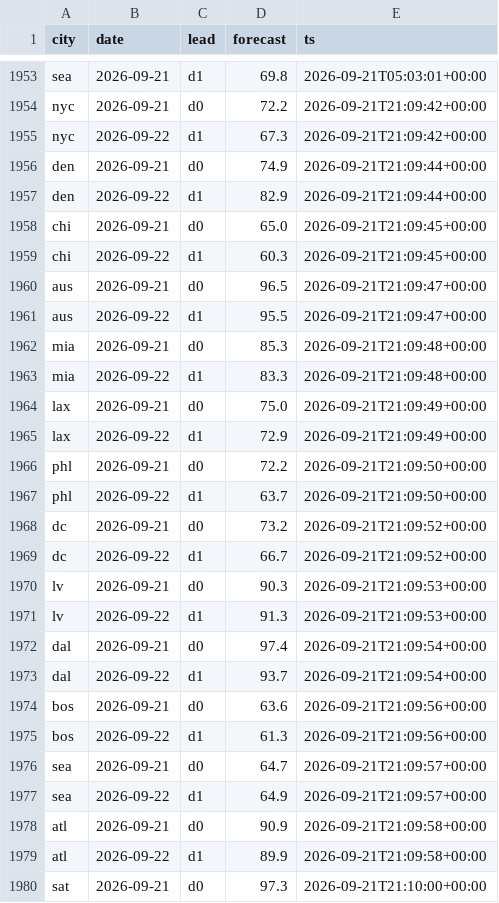
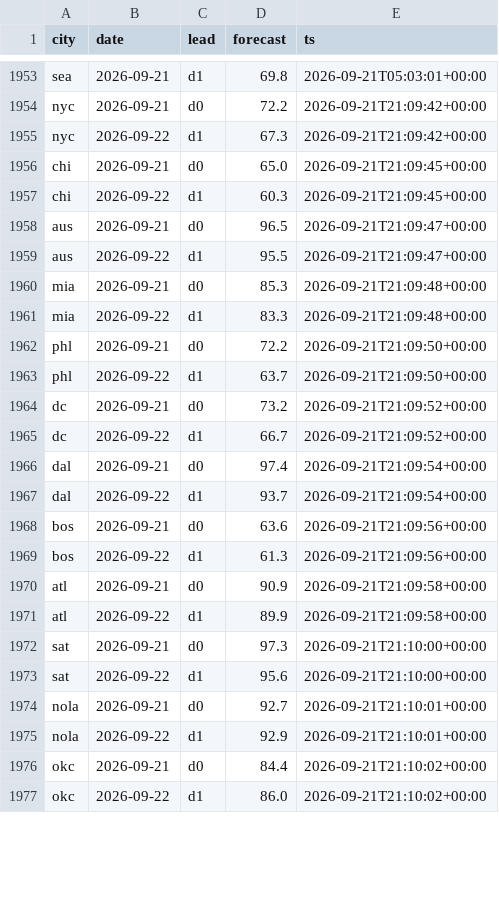
Before and after one commit to akadigari/highball, a CSV file: data/forecast_log.csv, drawn as a sheet; only a part is shown, gaps mark what is left out; the shorter side is filled out with more unchanged rows; the diff covers the shown part only.

```diff
--- a/data/forecast_log.csv
+++ b/data/forecast_log.csv
@@ -1955,4 +1955,2 @@ nyc,2026-09-21,d0,72.2,2026-09-21T21:09:42+00:00
 nyc,2026-09-22,d1,67.3,2026-09-21T21:09:42+00:00
-den,2026-09-21,d0,74.9,2026-09-21T21:09:44+00:00
-den,2026-09-22,d1,82.9,2026-09-21T21:09:44+00:00
 chi,2026-09-21,d0,65.0,2026-09-21T21:09:45+00:00
@@ -1963,4 +1961,2 @@ mia,2026-09-21,d0,85.3,2026-09-21T21:09:48+00:00
 mia,2026-09-22,d1,83.3,2026-09-21T21:09:48+00:00
-lax,2026-09-21,d0,75.0,2026-09-21T21:09:49+00:00
-lax,2026-09-22,d1,72.9,2026-09-21T21:09:49+00:00
 phl,2026-09-21,d0,72.2,2026-09-21T21:09:50+00:00
@@ -1969,4 +1965,2 @@ dc,2026-09-21,d0,73.2,2026-09-21T21:09:52+00:00
 dc,2026-09-22,d1,66.7,2026-09-21T21:09:52+00:00
-lv,2026-09-21,d0,90.3,2026-09-21T21:09:53+00:00
-lv,2026-09-22,d1,91.3,2026-09-21T21:09:53+00:00
 dal,2026-09-21,d0,97.4,2026-09-21T21:09:54+00:00
@@ -1975,4 +1969,2 @@ bos,2026-09-21,d0,63.6,2026-09-21T21:09:56+00:00
 bos,2026-09-22,d1,61.3,2026-09-21T21:09:56+00:00
-sea,2026-09-21,d0,64.7,2026-09-21T21:09:57+00:00
-sea,2026-09-22,d1,64.9,2026-09-21T21:09:57+00:00
 atl,2026-09-21,d0,90.9,2026-09-21T21:09:58+00:00
```
Also changed, not shown: 32 added rows elsewhere in this file, 3 other files.
